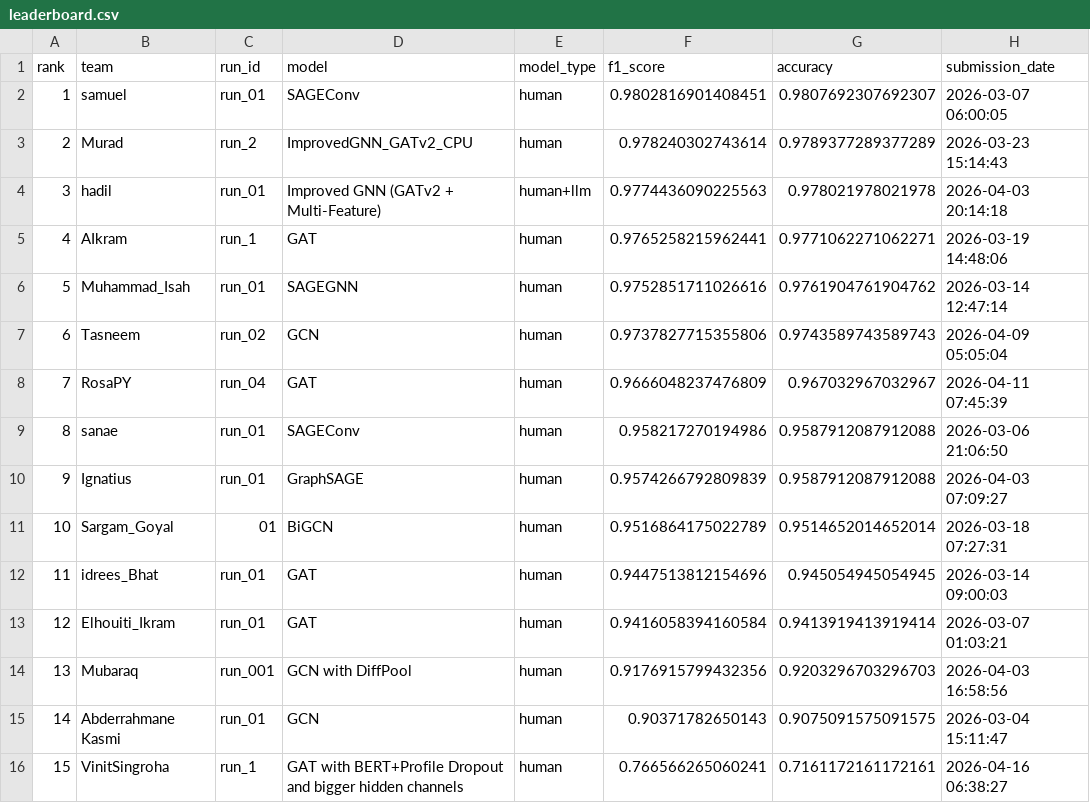
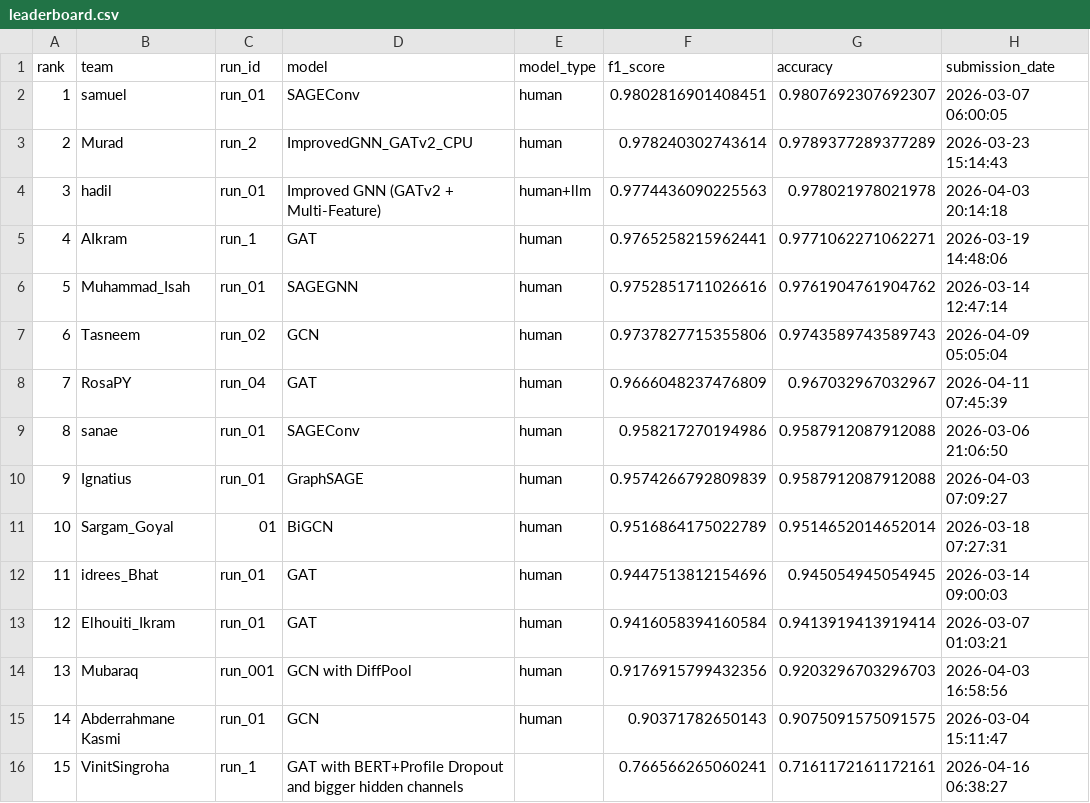
Before and after one commit to TugaAhmed/Real_Or_Fake, a CSV file: docs/leaderboard.csv, drawn as a sheet.

Commit message:
Update leaderboard.csv

```diff
--- a/docs/leaderboard.csv
+++ b/docs/leaderboard.csv
@@ -15,2 +15,2 @@ rank,team,run_id,model,model_type,f1_score,accuracy,submission_date
 14,Abderrahmane Kasmi,run_01,GCN,human,0.90371782650143,0.9075091575091575,2026-03-04 15:11:47
-15,VinitSingroha,run_1,GAT with BERT+Profile Dropout and bigger hidden channels,human,0.766566265060241,0.7161172161172161,2026-04-16 06:38:27
+15,VinitSingroha,run_1,GAT with BERT+Profile Dropout and bigger hidden channels,,0.766566265060241,0.7161172161172161,2026-04-16 06:38:27
```
